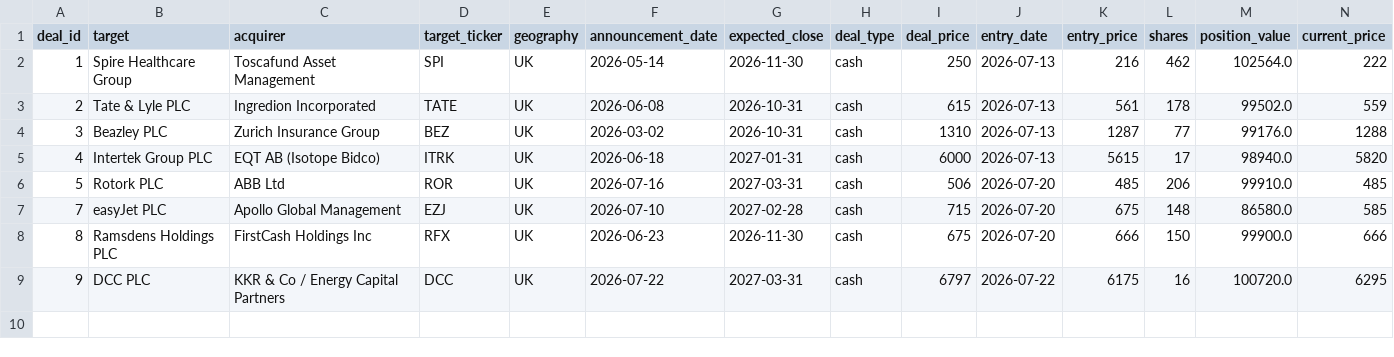
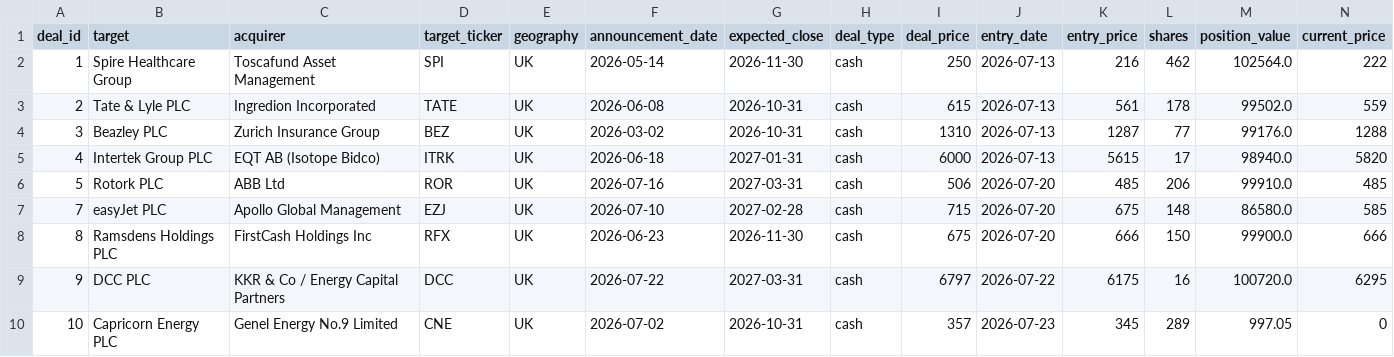
Before and after one commit to Chyde2010/merger_arb_test, a CSV file: data/deals.csv, drawn as a sheet; only a part is shown; rows hold the shown columns only; the diff names each change by its address in the sheet, - before the commit and + after, or states it on an @@ line.

Commit message:
Update deals.csv

```diff
--- a/data/deals.csv
+++ b/data/deals.csv
+row 10: 10 | Capricorn Energy PLC | Genel Energy No.9 Limited | CNE | UK | 2026-07-02 | 2026-10-31 | cash | 357 | 2026-07-23 | 345 | 289 | 997.05 | 0
```
